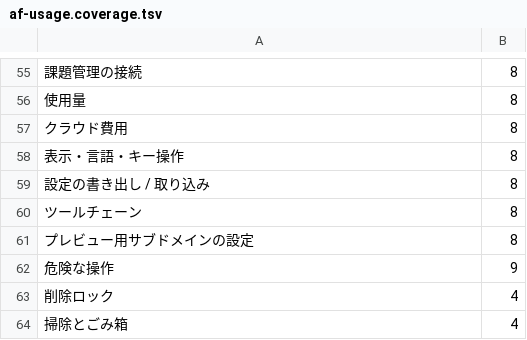
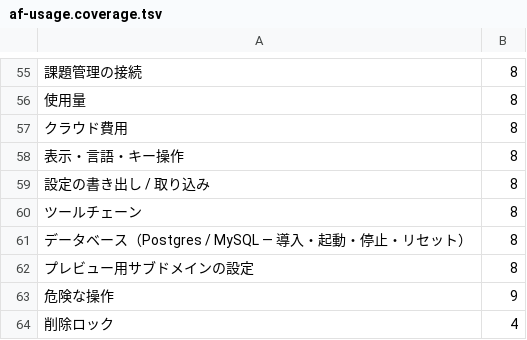
Before and after one commit to k-k1/agent-fleet, a TSV file: workspace/agent/knowledge/af-usage.coverage.tsv, drawn as a sheet; only a part is shown, gaps mark what is left out; the shorter side is filled out with more unchanged rows; the diff names each change by its address in the sheet, - before the commit and + after, or states it on an @@ line.

```diff
--- a/workspace/agent/knowledge/af-usage.coverage.tsv
+++ b/workspace/agent/knowledge/af-usage.coverage.tsv
+row 61: データベース（Postgres / MySQL — 導入・起動・停止・リセット） | 8
```
Also changed, not shown: 13 other files.
